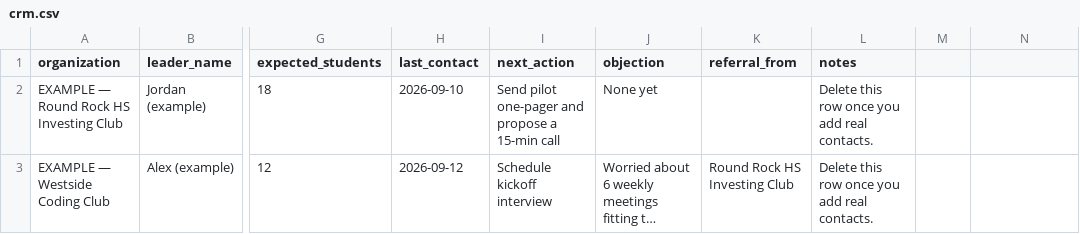
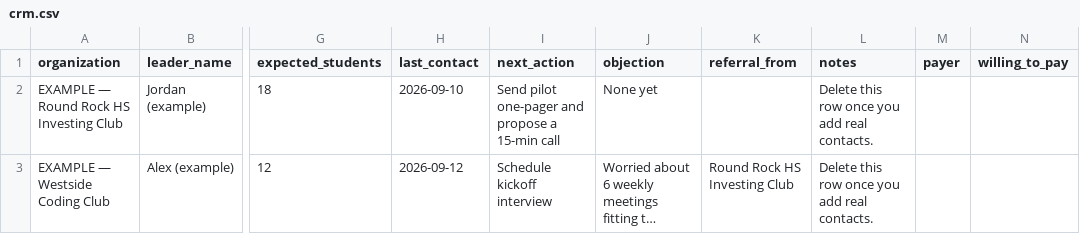
Before and after one commit to isaacgong0311-hash/strikelab, a CSV file: docs/gtm/crm.csv, drawn as a sheet; only a part is shown, gaps mark what is left out; long unchanged cells end in …; the diff names each change by its address in the sheet, - before the commit and + after, or states it on an @@ line.

```diff
--- a/docs/gtm/crm.csv
+++ b/docs/gtm/crm.csv
-M1: (empty)
+M1: payer
-N1: (empty)
+N1: willing_to_pay
```
Also changed, not shown: docs/gtm/interview-log.csv, 7 other files.
